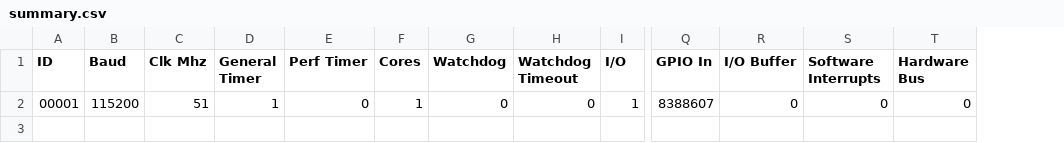
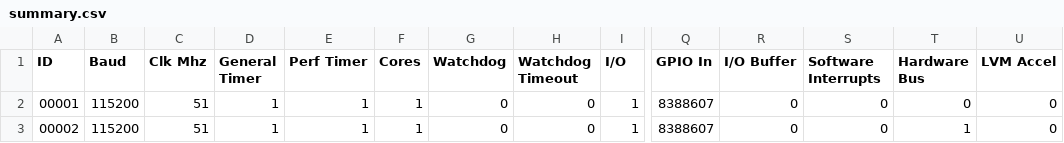
Before and after one commit to BrisbaneSilicon/Arvore, a CSV file: brs_ide/elm11-feather/hardware_overlay/summary.csv, drawn as a sheet; only a part is shown, gaps mark what is left out; rows hold the shown columns only; the diff names each change by its address in the sheet, - before the commit and + after, or states it on an @@ line.

```diff
--- a/brs_ide/elm11-feather/hardware_overlay/summary.csv
+++ b/brs_ide/elm11-feather/hardware_overlay/summary.csv
+column U (LVM Accel), row 2: 0
-E2 (Perf Timer): 0
+E2 (Perf Timer): 1
+row 3: 00002 | 115200 | 51 | 1 | 1 | 1 | 0 | 0 | 1 | 8388607 | 0 | 0 | 1 | 0
```
Also changed, not shown: 14 other files.
